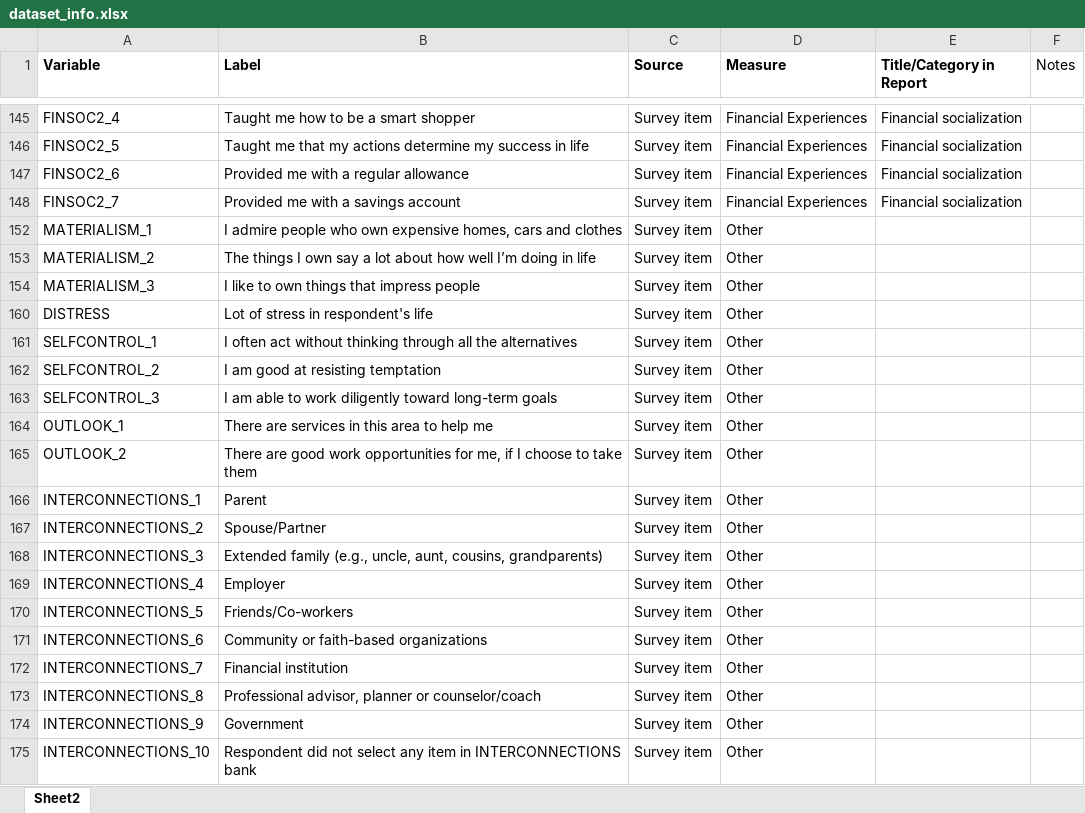
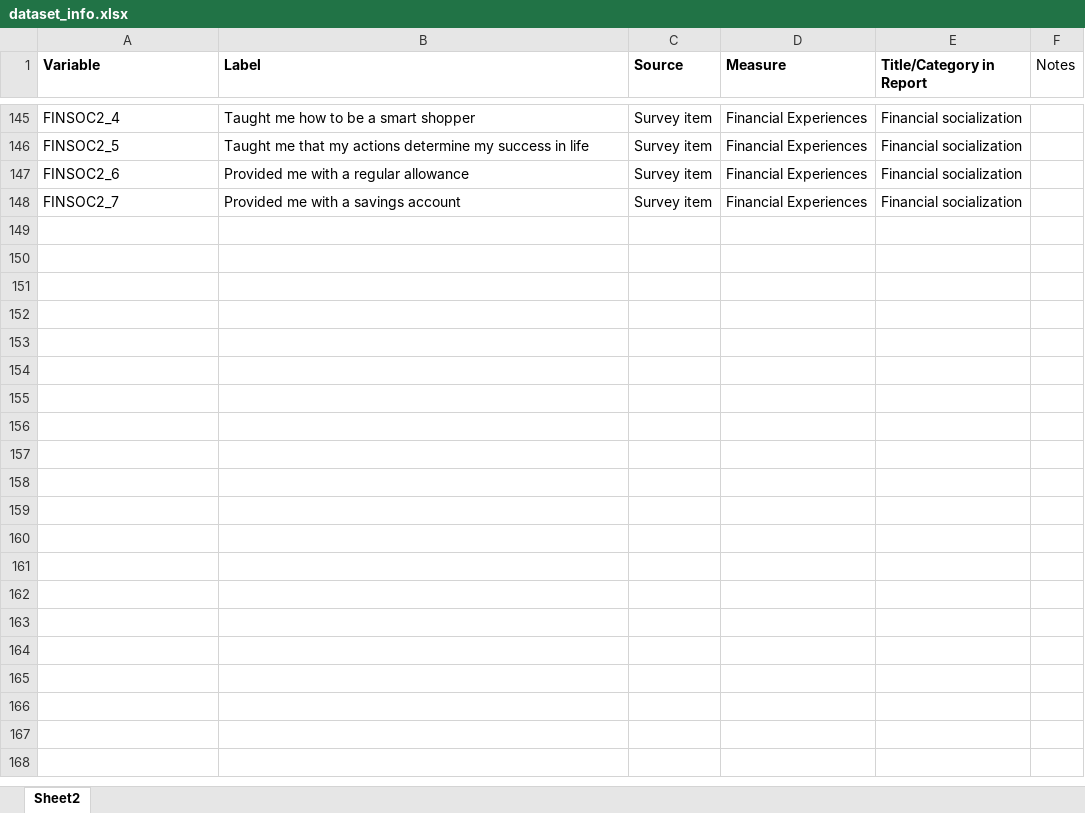
Before and after one commit to jeffdubo/project-4-financial-well-being, an Excel workbook: etl/dataset_info.xlsx, sheet Sheet2, drawn as a sheet; only a part is shown, gaps mark what is left out; values as stored, in another font and other column widths than the file's, no borders; the diff covers the shown part only; the diff names each change by its address in the sheet, - before the commit and + after, or states it on an @@ line.

```diff
--- a/etl/dataset_info.xlsx (sheet Sheet2)
+++ b/etl/dataset_info.xlsx (sheet Sheet2)
@@ row 152 hidden: MATERIALISM_1 | I admire people who own expensive homes, cars and clothes | Survey item | Other @@
@@ row 153 hidden: MATERIALISM_2 | The things I own say a lot about how well I’m doing in life | Survey item | Other @@
@@ row 154 hidden: MATERIALISM_3 | I like to own things that impress people | Survey item | Other @@
@@ row 160 hidden: DISTRESS | Lot of stress in respondent's life | Survey item | Other @@
@@ row 161 hidden: SELFCONTROL_1 | I often act without thinking through all the alternatives | Survey item | Other @@
@@ row 162 hidden: SELFCONTROL_2 | I am good at resisting temptation | Survey item | Other @@
@@ row 163 hidden: SELFCONTROL_3 | I am able to work diligently toward long-term goals | Survey item | Other @@
@@ row 164 hidden: OUTLOOK_1 | There are services in this area to help me | Survey item | Other @@
@@ row 165 hidden: OUTLOOK_2 | There are good work opportunities for me, if I choose to take them | Survey item | Other @@
@@ row 166 hidden: INTERCONNECTIONS_1 | Parent | Survey item | Other @@
@@ row 167 hidden: INTERCONNECTIONS_2 | Spouse/Partner | Survey item | Other @@
@@ row 168 hidden: INTERCONNECTIONS_3 | Extended family (e.g., uncle, aunt, cousins, grandparents) | Survey item | Other @@
@@ row 169 hidden: INTERCONNECTIONS_4 | Employer | Survey item | Other @@
@@ row 170 hidden: INTERCONNECTIONS_5 | Friends/Co-workers | Survey item | Other @@
@@ row 171 hidden: INTERCONNECTIONS_6 | Community or faith-based organizations | Survey item | Other @@
@@ row 172 hidden: INTERCONNECTIONS_7 | Financial institution | Survey item | Other @@
@@ row 173 hidden: INTERCONNECTIONS_8 | Professional advisor, planner or counselor/coach | Survey item | Other @@
@@ row 174 hidden: INTERCONNECTIONS_9 | Government | Survey item | Other @@
@@ row 175 hidden: INTERCONNECTIONS_10 | Respondent did not select any item in INTERCONNECTIONS bank | Survey item | Other @@
```
Also changed, not shown: 17 hidden or unhidden rows elsewhere in this sheet, 3 other files.
